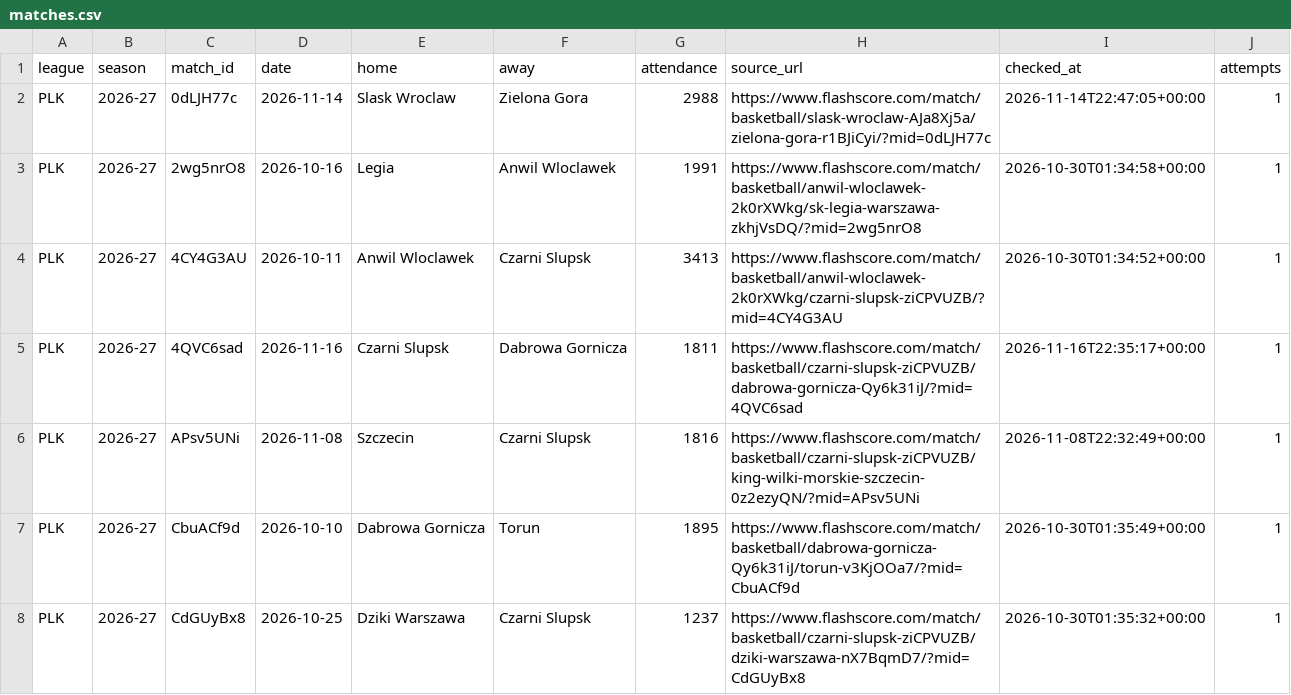
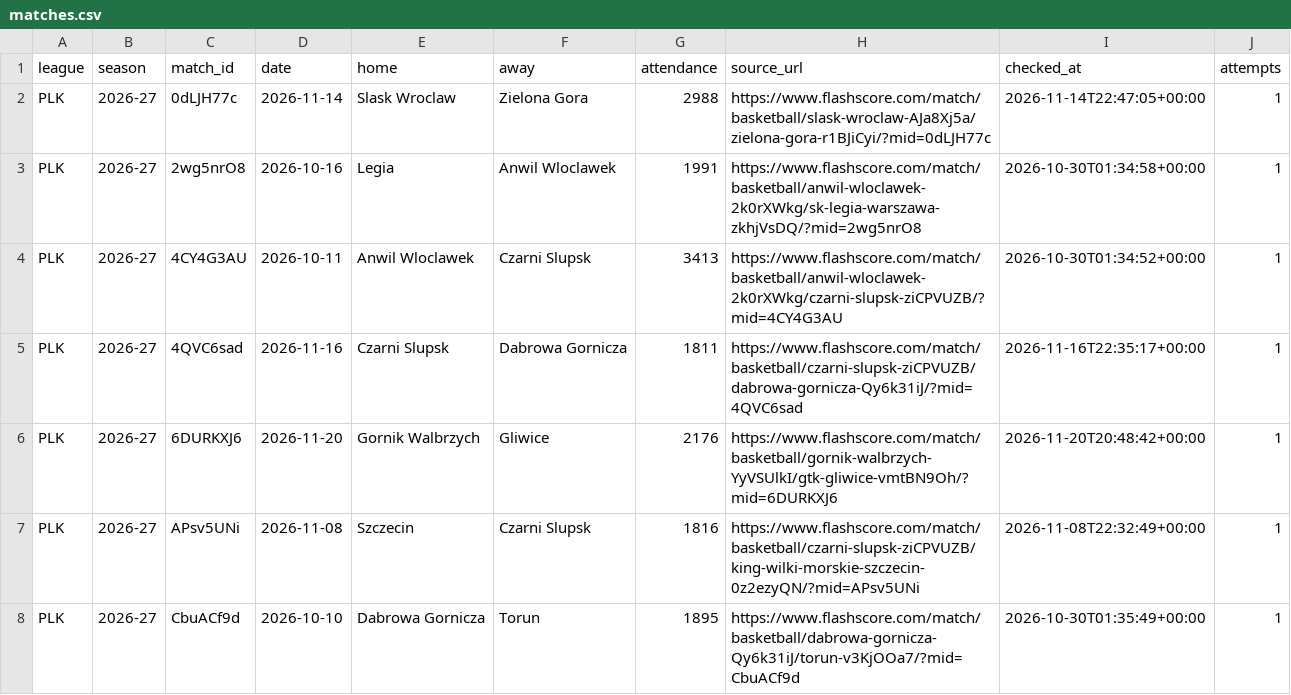
Before and after one commit to andriuspanama/ACBattendance, a CSV file: data/pol/flashscore/matches.csv, drawn as a sheet; only a part is shown; the shorter side is filled out with more unchanged rows; the diff names each change by its address in the sheet, - before the commit and + after, or states it on an @@ line.

```diff
--- a/data/pol/flashscore/matches.csv
+++ b/data/pol/flashscore/matches.csv
+row 6: PLK | 2026-27 | 6DURKXJ6 | 2026-11-20 | Gornik Walbrzych | Gliwice | 2176 | https://www.flashscore.com/match/basketball/gornik-walbrzych-YyVSUlkI/gtk-gliwice-vmtBN9Oh/?mid=6DURKXJ6 | 2026-11-20T20:48:42+00:00 | 1
```
Also changed, not shown: data/pol/attendance_averages.csv, data/pol/flashscore/attendance_averages.csv, 4 other files.
